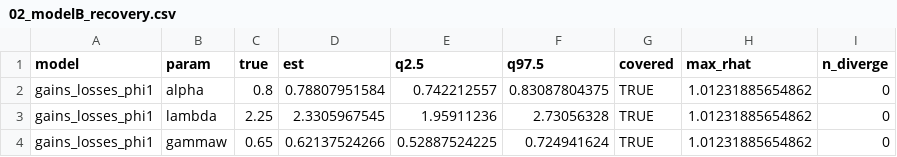
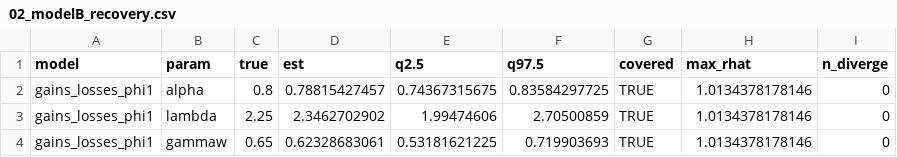
Before and after one commit to GidonFrischkorn/bmm, a CSV file: local/exploration/prospect-theory/results/02_modelB_recovery.csv, drawn as a sheet.

```diff
--- a/local/exploration/prospect-theory/results/02_modelB_recovery.csv
+++ b/local/exploration/prospect-theory/results/02_modelB_recovery.csv
@@ -1,4 +1,4 @@
 "model","param","true","est","q2.5","q97.5","covered","max_rhat","n_diverge"
-"gains_losses_phi1","alpha",0.8,0.78807951584,0.742212557,0.83087804375,TRUE,1.01231885654862,0
-"gains_losses_phi1","lambda",2.25,2.3305967545,1.95911236,2.73056328,TRUE,1.01231885654862,0
-"gains_losses_phi1","gammaw",0.65,0.62137524266,0.52887524225,0.724941624,TRUE,1.01231885654862,0
+"gains_losses_phi1","alpha",0.8,0.78815427457,0.74367315675,0.83584297725,TRUE,1.0134378178146,0
+"gains_losses_phi1","lambda",2.25,2.3462702902,1.99474606,2.70500859,TRUE,1.0134378178146,0
+"gains_losses_phi1","gammaw",0.65,0.62328683061,0.53181621225,0.719903693,TRUE,1.0134378178146,0
```
Also changed, not shown: local/exploration/prospect-theory/results/02_cpt_recovery.csv, local/exploration/prospect-theory/results/02_modelA_recovery.csv, 2 other files.
